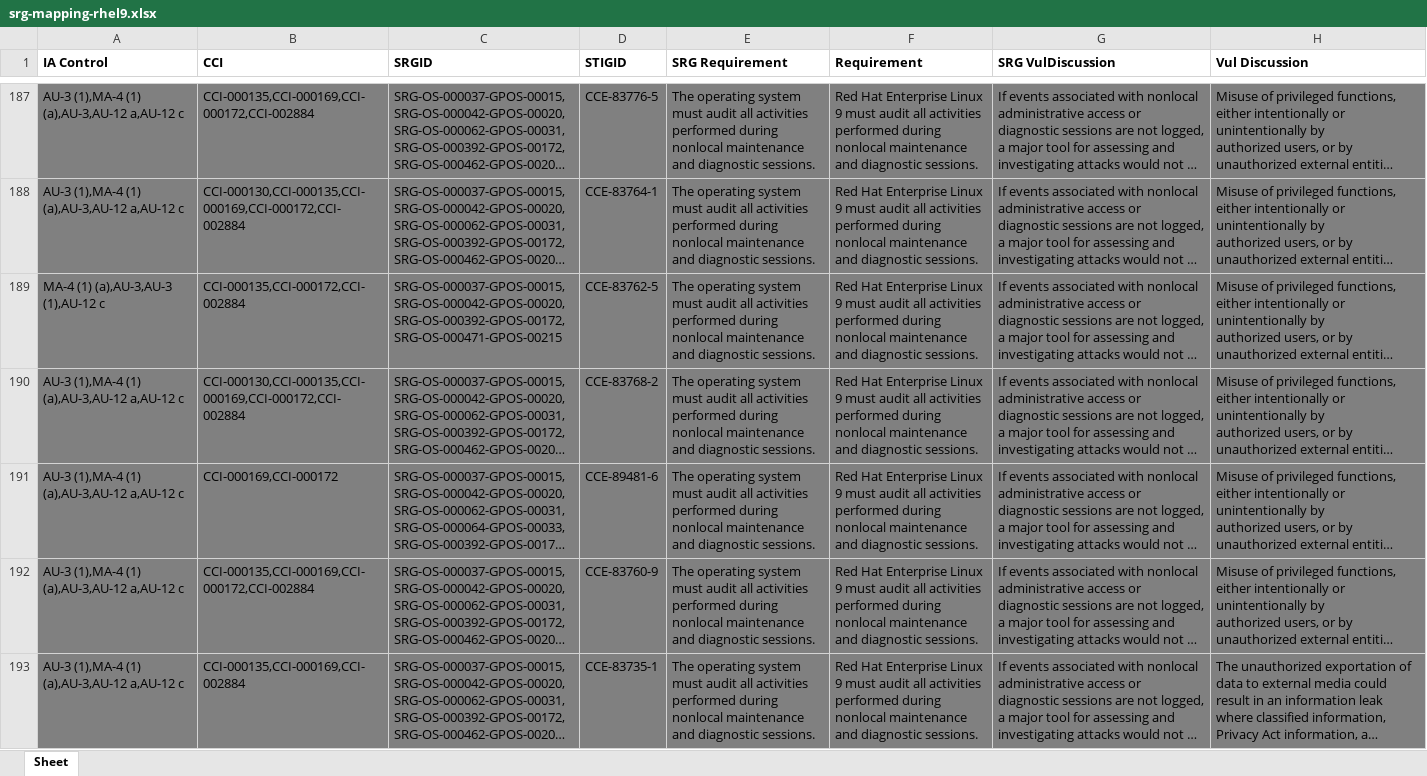
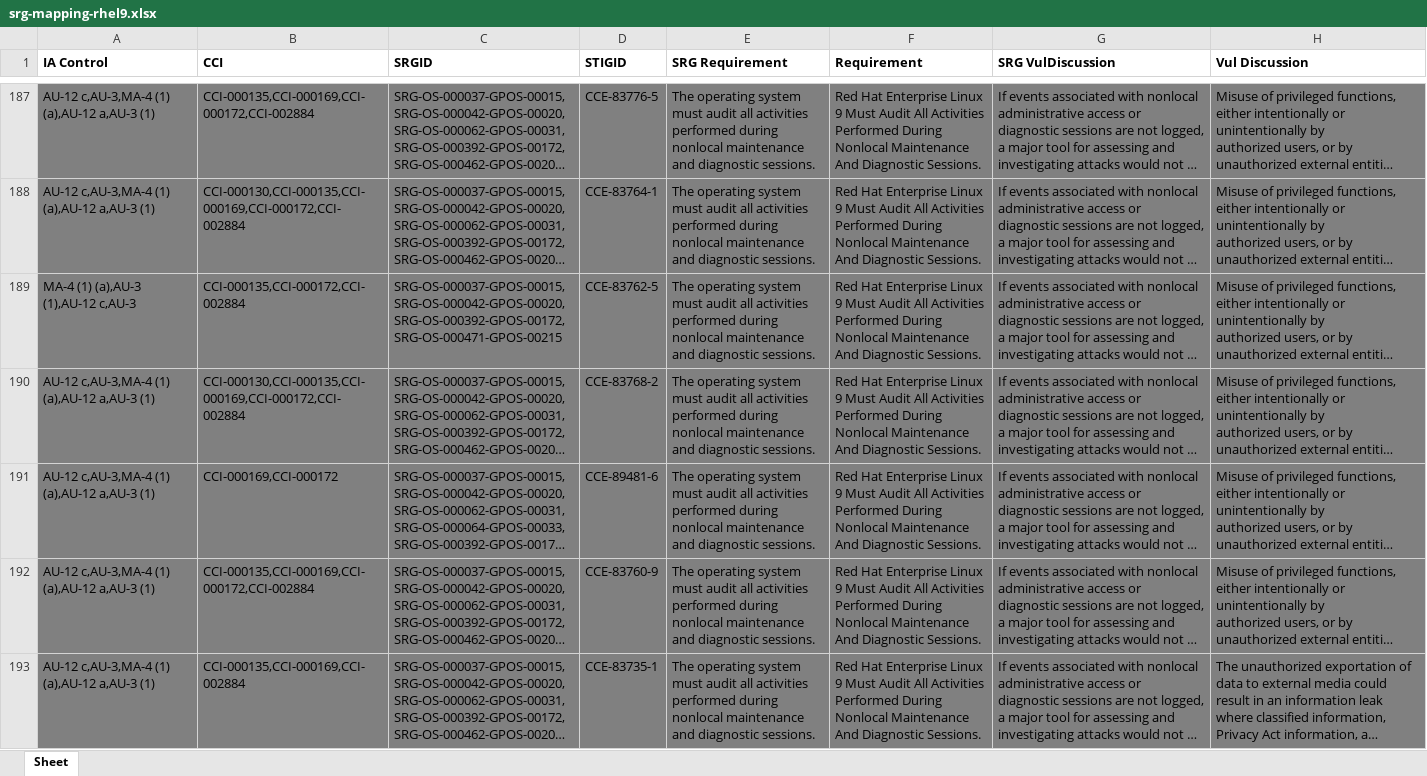
Before and after one commit to marcusburghardt/content, an Excel workbook: srg_mapping/srg-mapping-rhel9.xlsx, sheet Sheet, drawn as a sheet; only a part is shown, gaps mark what is left out; long unchanged cells end in …; values as stored, in another font and other column widths than the file's, no borders; the diff covers the shown part only; the diff names each change by its address in the sheet, - before the commit and + after, or states it on an @@ line.

```diff
--- a/srg_mapping/srg-mapping-rhel9.xlsx (sheet Sheet)
+++ b/srg_mapping/srg-mapping-rhel9.xlsx (sheet Sheet)
-A187:A188 (IA Control): AU-3 (1),MA-4 (1) (a),AU-3,AU-12 a,AU-12 c
+A187:A188 (IA Control): AU-12 c,AU-3,MA-4 (1) (a),AU-12 a,AU-3 (1)
-F187:F193 (Requirement): …Linux 9 must audit all activities performed during nonlocal maintenance and diagnostic sessions.
+F187:F193 (Requirement): …Linux 9 Must Audit All Activities Performed During Nonlocal Maintenance And Diagnostic Sessions.
-A189 (IA Control): MA-4 (1) (a),AU-3,AU-3 (1),AU-12 c
+A189 (IA Control): MA-4 (1) (a),AU-3 (1),AU-12 c,AU-3
-A190:A193 (IA Control): AU-3 (1),MA-4 (1) (a),AU-3,AU-12 a,AU-12 c
+A190:A193 (IA Control): AU-12 c,AU-3,MA-4 (1) (a),AU-12 a,AU-3 (1)
```
Also changed, not shown: 1 added row, 1 removed row and 643 edited cells elsewhere in this sheet, 1 other file.
